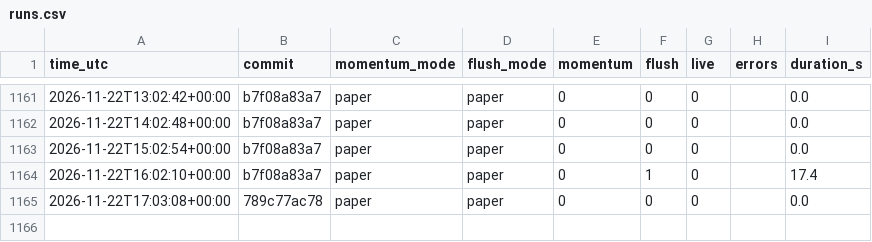
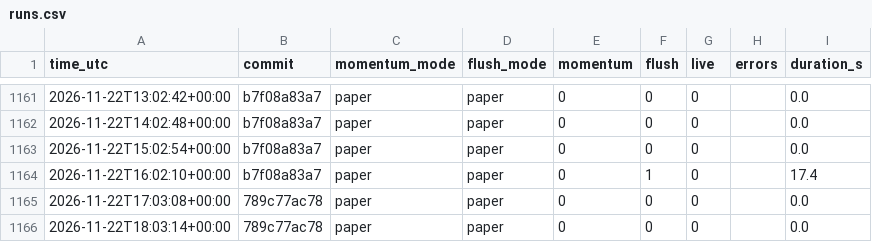
Before and after one commit to daijobudesu69/Crypto-RMF, a CSV file: state/runs.csv, drawn as a sheet; only a part is shown, gaps mark what is left out.

```diff
--- a/state/runs.csv
+++ b/state/runs.csv
@@ -1165 +1165,2 @@ time_utc,commit,momentum_mode,flush_mode,momentum,flush,live,errors,duration_s
 2026-11-22T17:03:08+00:00,789c77ac78,paper,paper,0,0,0,,0.0
+2026-11-22T18:03:14+00:00,789c77ac78,paper,paper,0,0,0,,0.0
```
